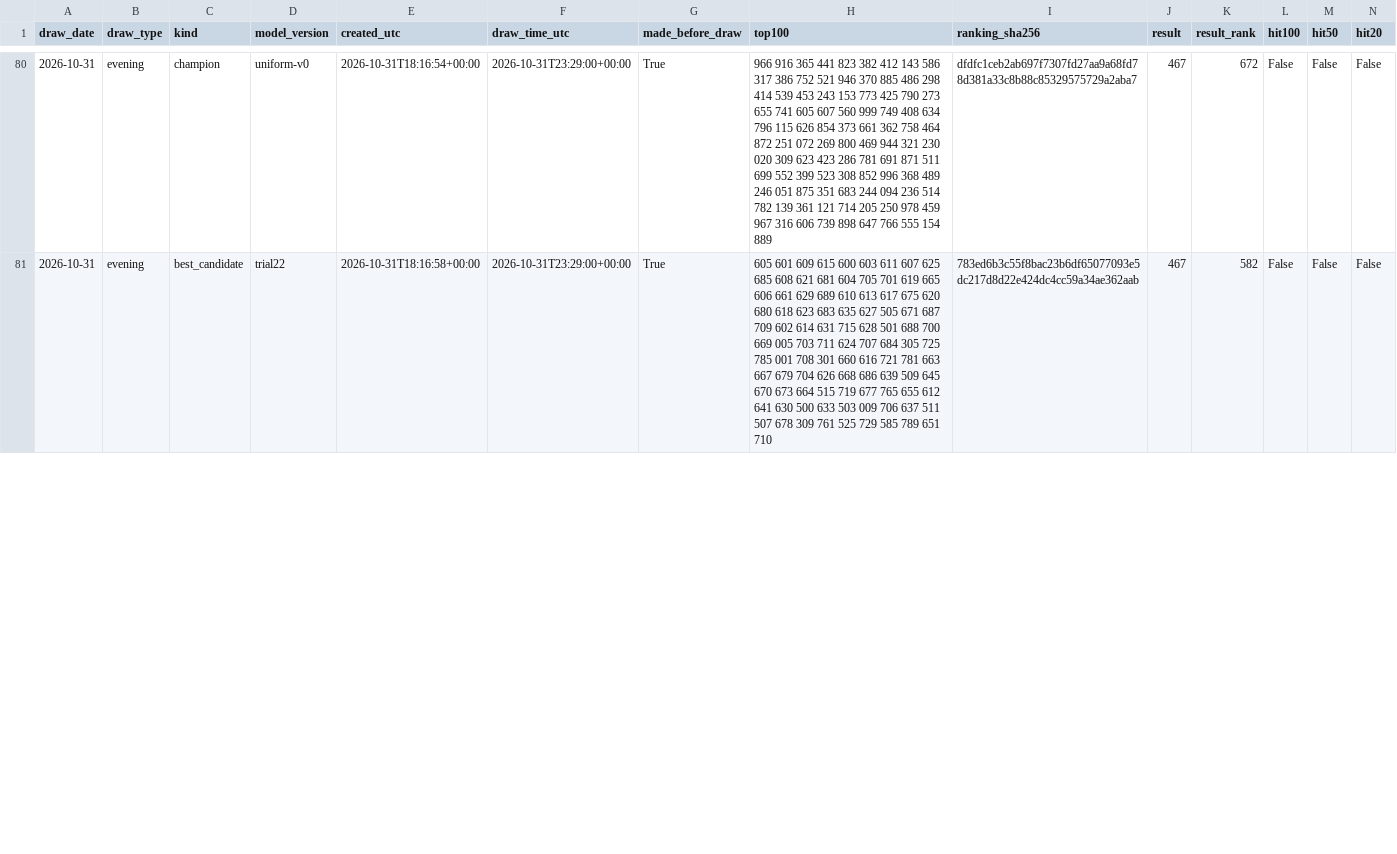
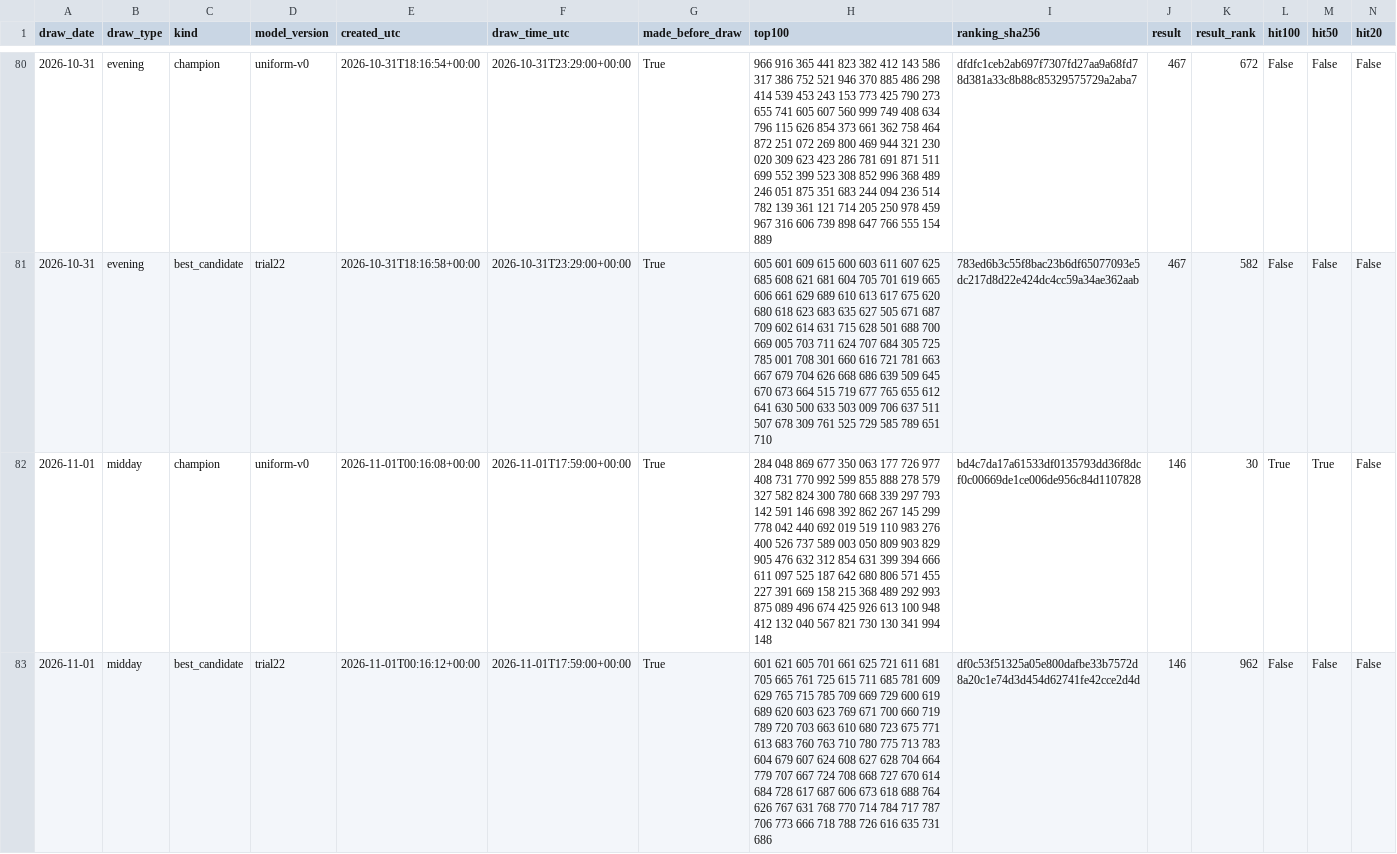
Before and after one commit to SRIIAKHILLESSH/streamlit_app, a CSV file: artifacts/automl1/live/predictions.csv, drawn as a sheet; only a part is shown, gaps mark what is left out; rows hold the shown columns only; the diff covers the shown part only; the diff names each change by its address in the sheet, - before the commit and + after, or states it on an @@ line.

```diff
--- a/artifacts/automl1/live/predictions.csv
+++ b/artifacts/automl1/live/predictions.csv
+row 82: 2026-11-01 | midday | champion | uniform-v0 | 2026-11-01T00:16:08+00:00 | 2026-11-01T17:59:00+00:00 | True | 284 048 869 677 350 063 177 726 977 408 731 770 992 599 855 888 278 579 327 582 824 300 780 668 339 297 793 142 591 146 698 392 862 267 145 299 778 042 440 692 019 519 110 983 276 400 526 737 589 003 050 809 903 829 905 476 632 312 854 631 399 394 666 611 097 525 187 642 680 806 571 455 227 391 669 158 215 368 489 292 993 875 089 496 674 425 926 613 100 948 412 132 040 567 821 730 130 341 994 148 | bd4c7da17a61533df0135793dd36f8dcf0c00669de1ce006de956c84d1107828 | 146 | 30 | True | True | False
+row 83: 2026-11-01 | midday | best_candidate | trial22 | 2026-11-01T00:16:12+00:00 | 2026-11-01T17:59:00+00:00 | True | 601 621 605 701 661 625 721 611 681 705 665 761 725 615 711 685 781 609 629 765 715 785 709 669 729 600 619 689 620 603 623 769 671 700 660 719 789 720 703 663 610 680 723 675 771 613 683 760 763 710 780 775 713 783 604 679 607 624 608 627 628 704 664 779 707 667 724 708 668 727 670 614 684 728 617 687 606 673 618 688 764 626 767 631 768 770 714 784 717 787 706 773 666 718 788 726 616 635 731 686 | df0c53f51325a05e800dafbe33b7572d8a20c1e74d3d454d62741fe42cce2d4d | 146 | 962 | False | False | False
```
Also changed, not shown: 10 edited cells elsewhere in this file, artifacts/automl2/live/predictions.csv, artifacts/automl3/live/predictions.csv, 8 other files.
